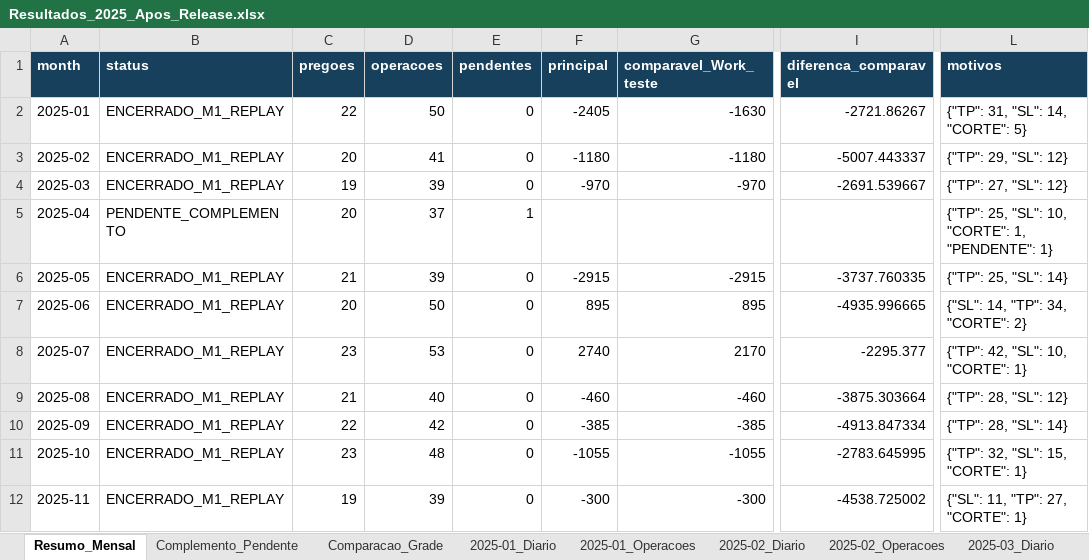
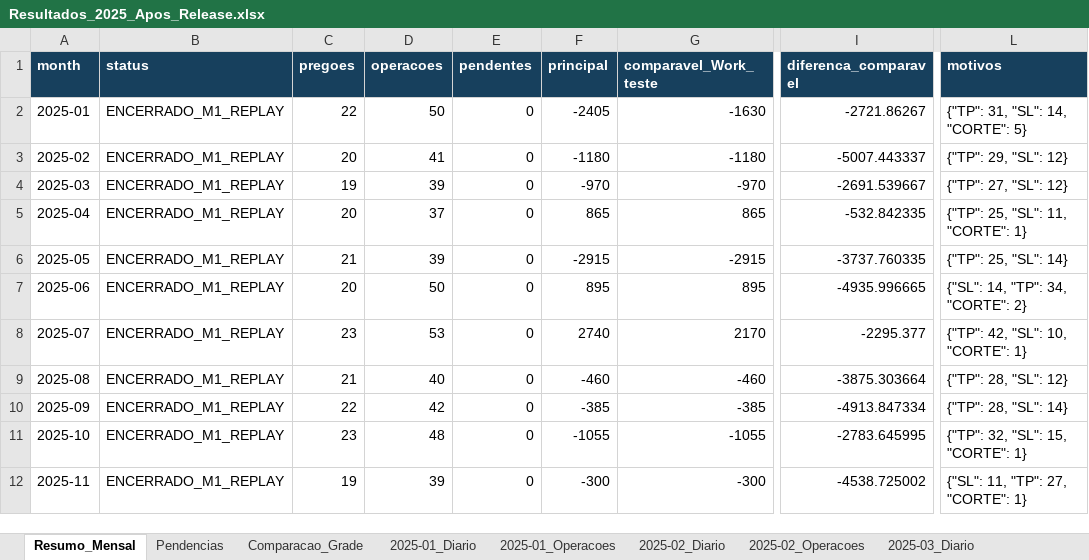
Before and after one commit to Dhennison/PROEJTO-EA, an Excel workbook: entregas/validacao_lote_2025_20261116/Resultados_2025_Apos_Release.xlsx, sheet Resumo_Mensal, drawn as a sheet; only a part is shown, gaps mark what is left out; values as stored, in another font and other column widths than the file's, no borders; the diff names each change by its address in the sheet, - before the commit and + after, or states it on an @@ line.

Commit message:
Conclui abril 2025 com complemento de Replay e consolida curva continua

```diff
--- a/entregas/validacao_lote_2025_20261116/Resultados_2025_Apos_Release.xlsx (sheet Resumo_Mensal)
+++ b/entregas/validacao_lote_2025_20261116/Resultados_2025_Apos_Release.xlsx (sheet Resumo_Mensal)
-sheet tab: Complemento_Pendente
+sheet tab: Pendencias
-B5 (status): PENDENTE_COMPLEMENTO
+B5 (status): ENCERRADO_M1_REPLAY
-E5 (pendentes): 1
+E5 (pendentes): 0
-F5 (principal): (empty)
+F5 (principal): 865
-G5 (comparavel_Work_teste): (empty)
+G5 (comparavel_Work_teste): 865
-I5 (diferenca_comparavel): (empty)
+I5 (diferenca_comparavel): -532.842335
-L5 (motivos): {"TP": 25, "SL": 10, "CORTE": 1, "PENDENTE": 1}
+L5 (motivos): {"TP": 25, "SL": 11, "CORTE": 1}
```
Also changed, not shown: sheet Pendencias, sheet 2025-04_Operacoes, sheet 2025-04_Diario, 51 other files.
